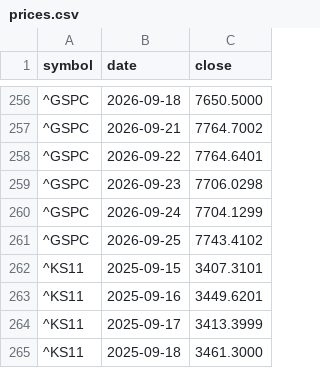
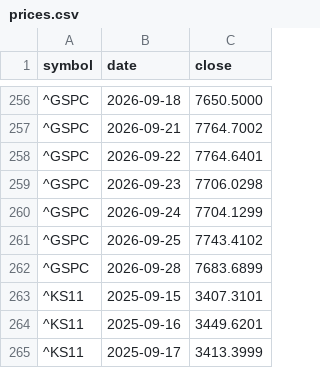
Before and after one commit to duksunghcg-ship-it/sentinel, a CSV file: forecast/prices.csv, drawn as a sheet; only a part is shown, gaps mark what is left out; the shorter side is filled out with more unchanged rows; the diff names each change by its address in the sheet, - before the commit and + after, or states it on an @@ line.

```diff
--- a/forecast/prices.csv
+++ b/forecast/prices.csv
+row 262: ^GSPC | 2026-09-28 | 7683.6899
```
Also changed, not shown: cache/cache_BAMLH0A0HYM2.csv, state/history.csv, 3 other files.
